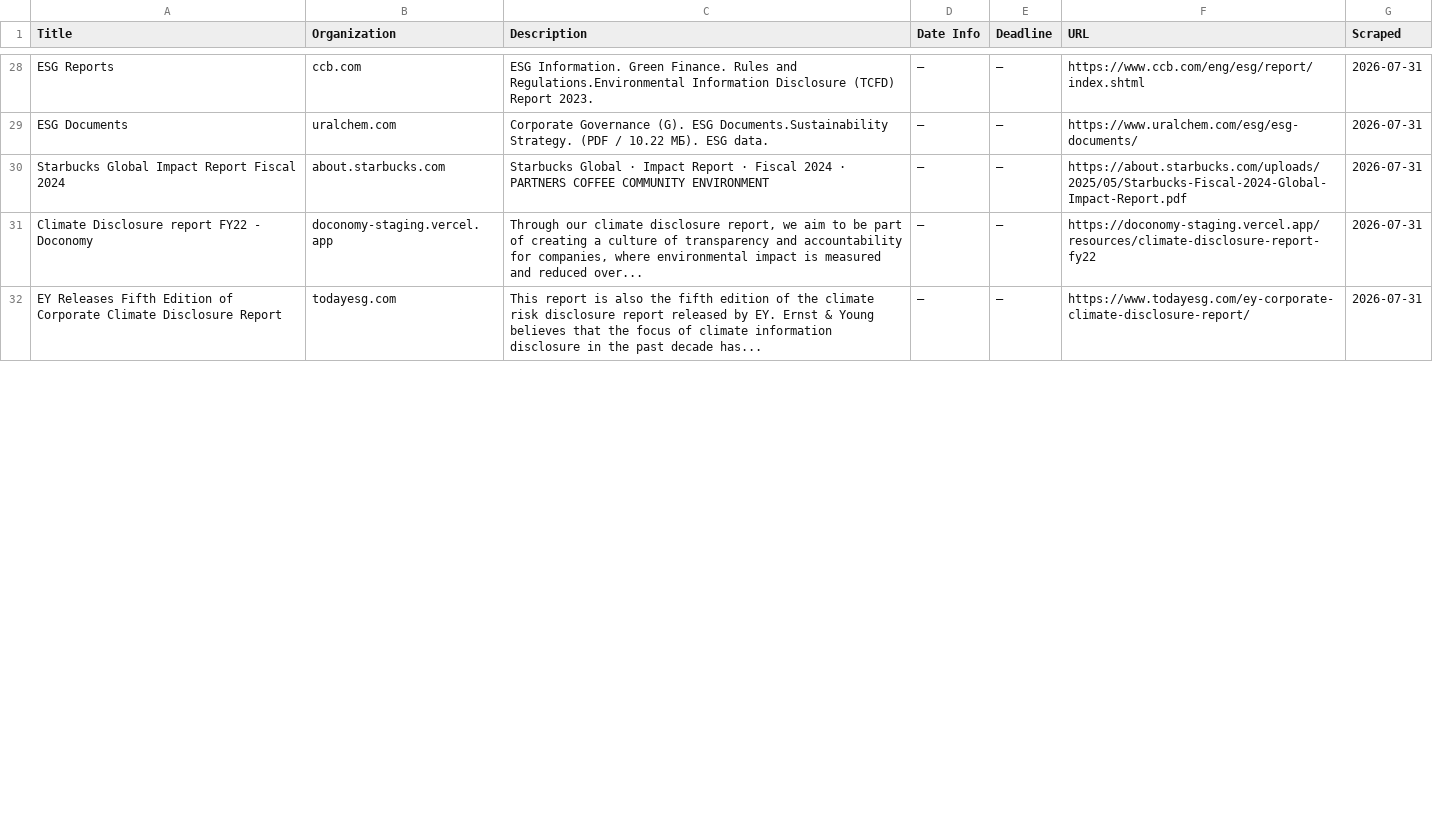
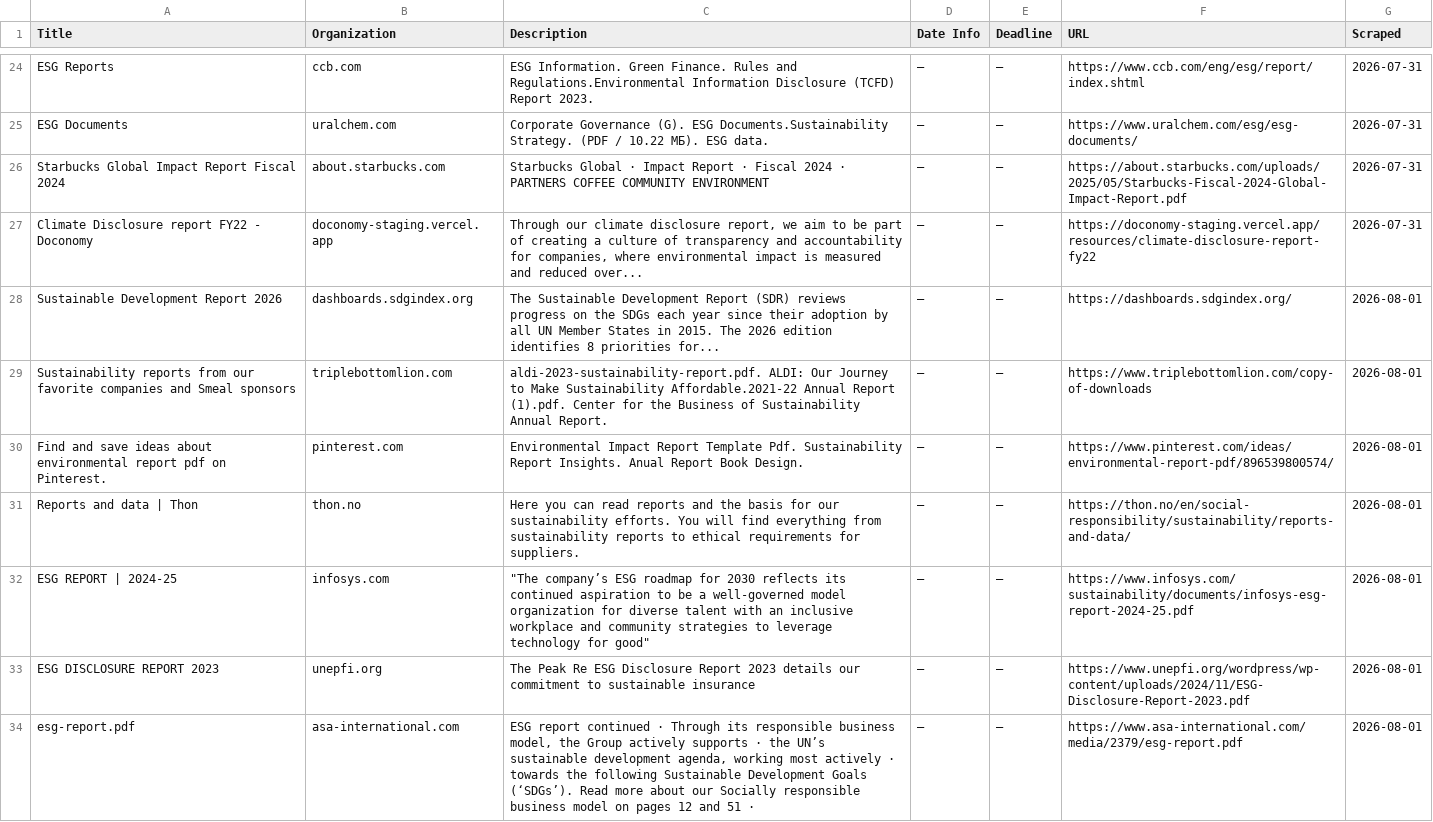
Before and after one commit to columbia-consulting/climate-cardinals-newsletter, a CSV file: weekly_data/csr_reports.csv, drawn as a sheet; only a part is shown, gaps mark what is left out; the diff covers the shown part only.

```diff
--- a/weekly_data/csr_reports.csv
+++ b/weekly_data/csr_reports.csv
@@ -31,2 +27,8 @@ Starbucks Global Impact Report Fiscal 2024,about.starbucks.com,Starbucks Global
 Climate Disclosure report FY22 - Doconomy,doconomy-staging.vercel.app,"Through our climate disclosure report, we aim to be part of creating a culture of transparency and accountability for companies, where environmental impact is measured and reduced over...",—,—,https://doconomy-staging.vercel.app/resources/climate-disclosure-report-fy22,2026-07-31
-EY Releases Fifth Edition of Corporate Climate Disclosure Report,todayesg.com,This report is also the fifth edition of the climate risk disclosure report released by EY. Ernst & Young believes that the focus of climate information disclosure in the past decade has...,—,—,https://www.todayesg.com/ey-corporate-climate-disclosure-report/,2026-07-31
+Sustainable Development Report 2026,dashboards.sdgindex.org,The Sustainable Development Report (SDR) reviews progress on the SDGs each year since their adoption by all UN Member States in 2015. The 2026 edition identifies 8 priorities for...,—,—,https://dashboards.sdgindex.org/,2026-08-01
+Sustainability reports from our favorite companies and Smeal sponsors,triplebottomlion.com,aldi-2023-sustainability-report.pdf. ALDI: Our Journey to Make Sustainability Affordable.2021-22 Annual Report (1).pdf. Center for the Business of Sustainability Annual Report.,—,—,https://www.triplebottomlion.com/copy-of-downloads,2026-08-01
+Find and save ideas about environmental report pdf on Pinterest.,pinterest.com,Environmental Impact Report Template Pdf. Sustainability Report Insights. Anual Report Book Design.,—,—,https://www.pinterest.com/ideas/environmental-report-pdf/896539800574/,2026-08-01
+Reports and data | Thon,thon.no,Here you can read reports and the basis for our sustainability efforts. You will find everything from sustainability reports to ethical requirements for suppliers.,—,—,https://thon.no/en/social-responsibility/sustainability/reports-and-data/,2026-08-01
+ESG REPORT | 2024-25,infosys.com,"""The company’s ESG roadmap for 2030 reflects its continued aspiration to be a well-governed model organization for diverse talent with an inclusive workplace and community strategies to leverage technology for good""",—,—,https://www.infosys.com/sustainability/documents/infosys-esg-report-2024-25.pdf,2026-08-01
+ESG DISCLOSURE REPORT 2023,unepfi.org,The Peak Re ESG Disclosure Report 2023 details our commitment to sustainable insurance,—,—,https://www.unepfi.org/wordpress/wp-content/uploads/2024/11/ESG-Disclosure-Report-2023.pdf,2026-08-01
+esg-report.pdf,asa-international.com,"ESG report continued · Through its responsible business model, the Group actively supports · the UN’s sustainable development agenda, working most actively · towards the following Sustainable Development Goals (‘SDGs’). Read more about our Socially responsible business model on pages 12 and 51 ·",—,—,https://www.asa-international.com/media/2379/esg-report.pdf,2026-08-01
```
Also changed, not shown: 4 added rows, 4 removed rows and 6 edited cells elsewhere in this file, weekly_data/events.csv, weekly_data/experts.csv, 2 other files.
